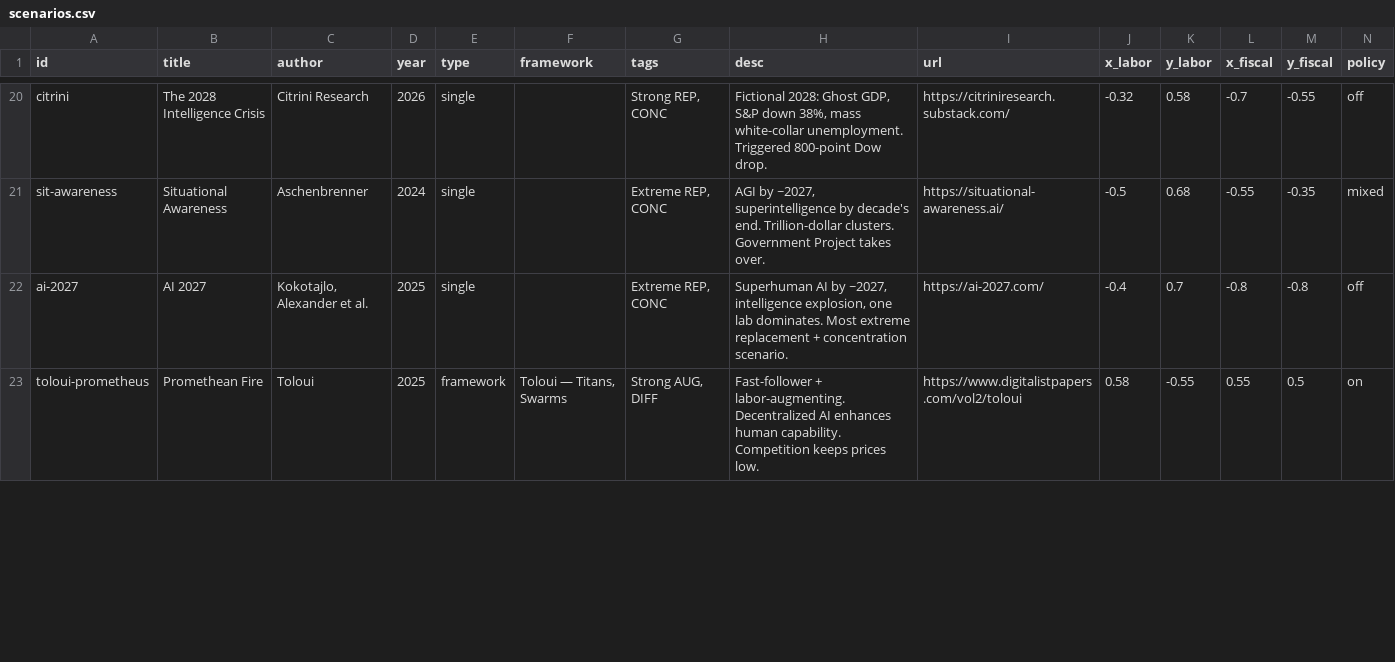
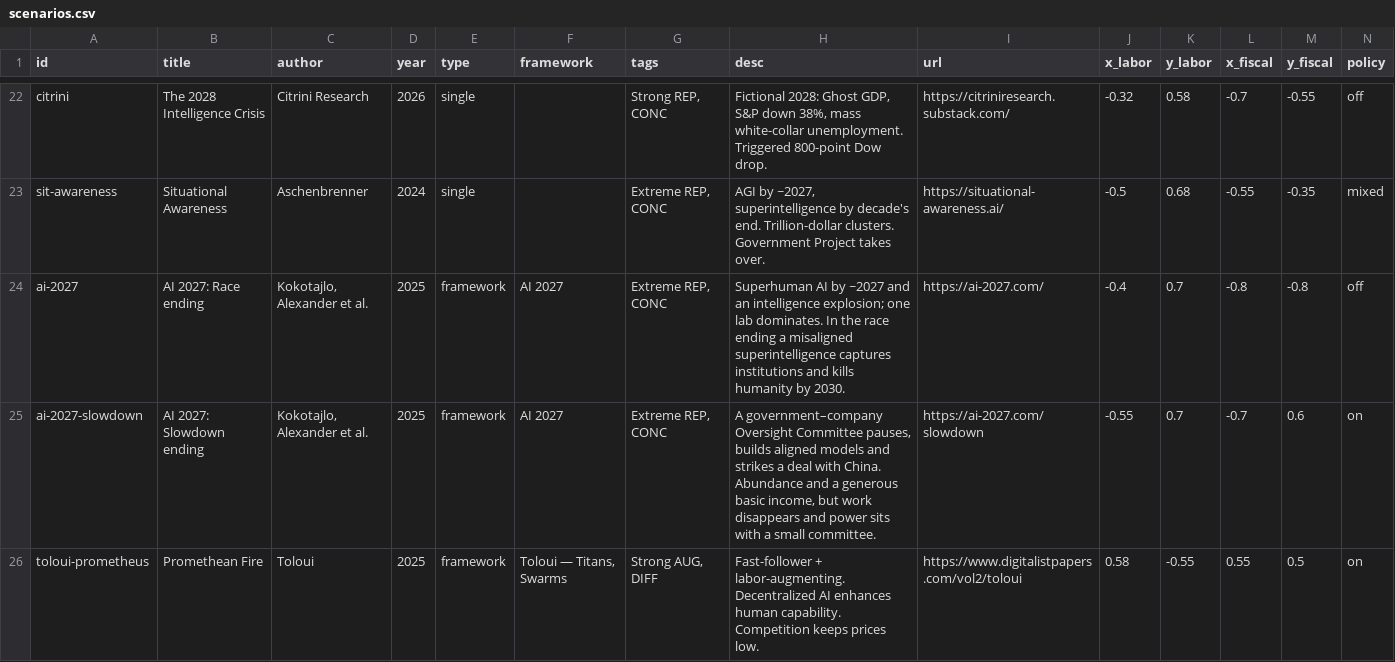
Before and after one commit to brandonjackson/ai-scenarios-map, a CSV file: data/scenarios.csv, drawn as a sheet; only a part is shown, gaps mark what is left out; the diff covers the shown part only.

```diff
--- a/data/scenarios.csv
+++ b/data/scenarios.csv
@@ -21,3 +23,4 @@ citrini,The 2028 Intelligence Crisis,Citrini Research,2026,single,,"Strong REP,
 sit-awareness,Situational Awareness,Aschenbrenner,2024,single,,"Extreme REP, CONC","AGI by ~2027, superintelligence by decade's end. Trillion-dollar clusters. Government Project takes over.",https://situational-awareness.ai/,-0.5,0.68,-0.55,-0.35,mixed
-ai-2027,AI 2027,"Kokotajlo, Alexander et al.",2025,single,,"Extreme REP, CONC","Superhuman AI by ~2027, intelligence explosion, one lab dominates. Most extreme replacement + concentration scenario.",https://ai-2027.com/,-0.4,0.7,-0.8,-0.8,off
+ai-2027,AI 2027: Race ending,"Kokotajlo, Alexander et al.",2025,framework,AI 2027,"Extreme REP, CONC",Superhuman AI by ~2027 and an intelligence explosion; one lab dominates. In the race ending a misaligned superintelligence captures institutions and kills humanity by 2030.,https://ai-2027.com/,-0.4,0.7,-0.8,-0.8,off
+ai-2027-slowdown,AI 2027: Slowdown ending,"Kokotajlo, Alexander et al.",2025,framework,AI 2027,"Extreme REP, CONC","A government–company Oversight Committee pauses, builds aligned models and strikes a deal with China. Abundance and a generous basic income, but work disappears and power sits with a small committee.",https://ai-2027.com/slowdown,-0.55,0.7,-0.7,0.6,on
 toloui-prometheus,Promethean Fire,Toloui,2025,framework,"Toloui — Titans, Swarms","Strong AUG, DIFF",Fast-follower + labor-augmenting. Decentralized AI enhances human capability. Competition keeps prices low.,https://www.digitalistpapers.com/vol2/toloui,0.58,-0.55,0.55,0.5,on
```
Also changed, not shown: 4 added rows and 18 edited cells elsewhere in this file, data/scenario-policies.csv, goals/social-contract/scores.csv, 31 other files.
